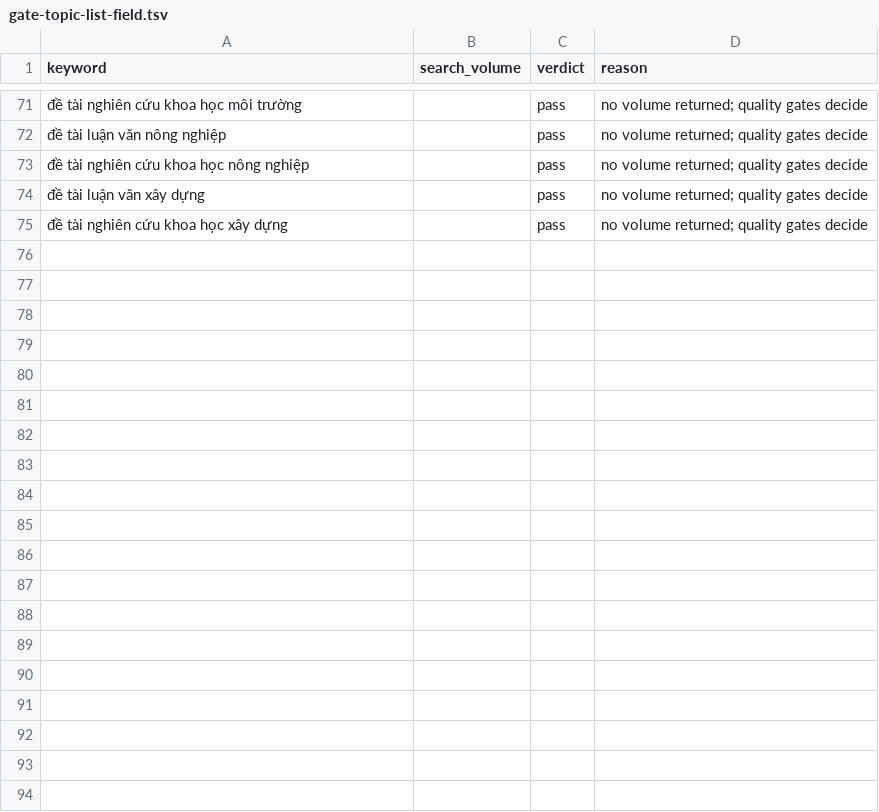
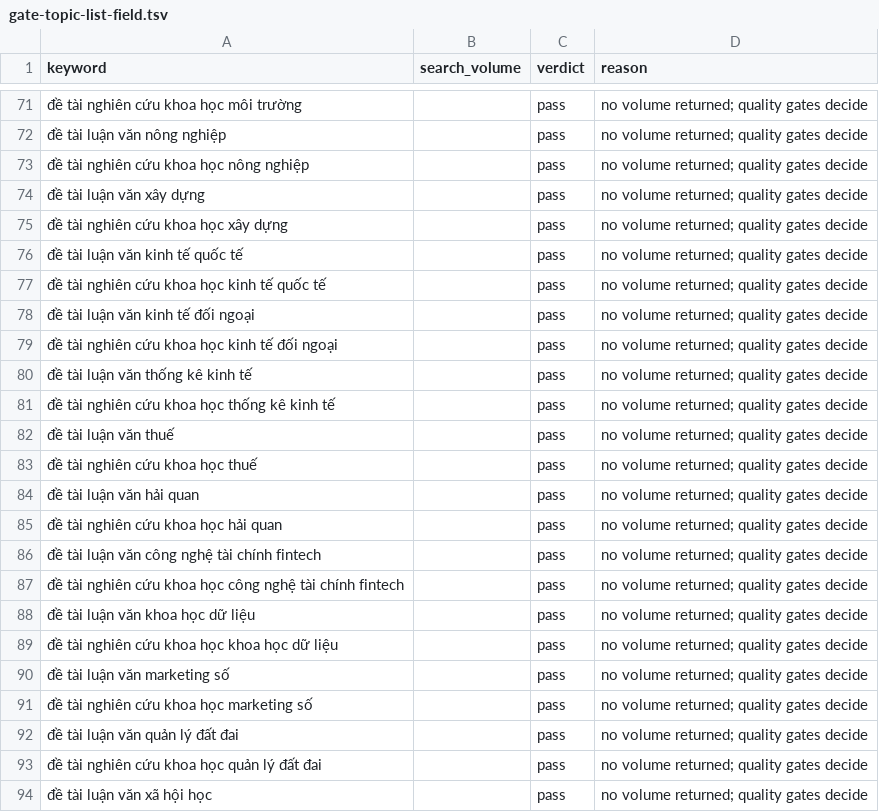
Before and after one commit to caobo171/dothesis, a TSV file: docs/seo/topic-bank/gate-topic-list-field.tsv, drawn as a sheet; only a part is shown, gaps mark what is left out; the diff covers the shown part only; the diff names each change by its address in the sheet, - before the commit and + after, or states it on an @@ line.

```diff
--- a/docs/seo/topic-bank/gate-topic-list-field.tsv
+++ b/docs/seo/topic-bank/gate-topic-list-field.tsv
+row 76: đề tài luận văn kinh tế quốc tế |  | pass | no volume returned; quality gates decide
+row 77: đề tài nghiên cứu khoa học kinh tế quốc tế |  | pass | no volume returned; quality gates decide
+row 78: đề tài luận văn kinh tế đối ngoại |  | pass | no volume returned; quality gates decide
+row 79: đề tài nghiên cứu khoa học kinh tế đối ngoại |  | pass | no volume returned; quality gates decide
+row 80: đề tài luận văn thống kê kinh tế |  | pass | no volume returned; quality gates decide
+row 81: đề tài nghiên cứu khoa học thống kê kinh tế |  | pass | no volume returned; quality gates decide
+row 82: đề tài luận văn thuế |  | pass | no volume returned; quality gates decide
+row 83: đề tài nghiên cứu khoa học thuế |  | pass | no volume returned; quality gates decide
+row 84: đề tài luận văn hải quan |  | pass | no volume returned; quality gates decide
+row 85: đề tài nghiên cứu khoa học hải quan |  | pass | no volume returned; quality gates decide
+row 86: đề tài luận văn công nghệ tài chính fintech |  | pass | no volume returned; quality gates decide
+row 87: đề tài nghiên cứu khoa học công nghệ tài chính fintech |  | pass | no volume returned; quality gates decide
+row 88: đề tài luận văn khoa học dữ liệu |  | pass | no volume returned; quality gates decide
+row 89: đề tài nghiên cứu khoa học khoa học dữ liệu |  | pass | no volume returned; quality gates decide
+row 90: đề tài luận văn marketing số |  | pass | no volume returned; quality gates decide
+row 91: đề tài nghiên cứu khoa học marketing số |  | pass | no volume returned; quality gates decide
+row 92: đề tài luận văn quản lý đất đai |  | pass | no volume returned; quality gates decide
+row 93: đề tài nghiên cứu khoa học quản lý đất đai |  | pass | no volume returned; quality gates decide
+row 94: đề tài luận văn xã hội học |  | pass | no volume returned; quality gates decide
```
Also changed, not shown: 9 added rows elsewhere in this file, docs/seo/topic-bank/gate-smartpls-procedure.tsv, docs/seo/topic-bank/gate-survey.tsv, 41 other files.
